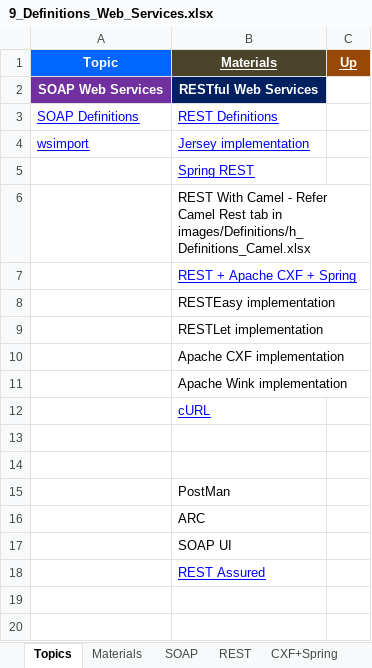
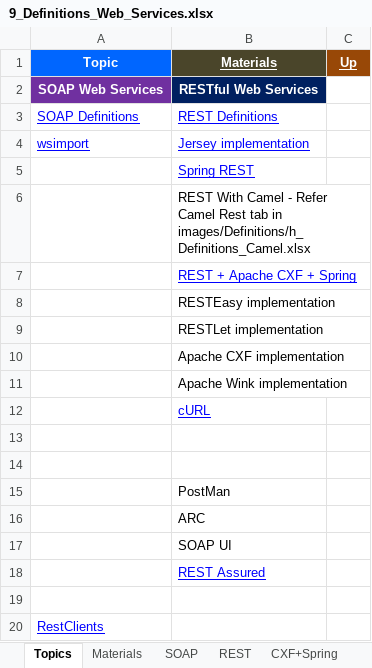
Before and after one commit to GDivya111/images, an Excel workbook: Definitions/9_Definitions_Web_Services.xlsx, sheet Topics, drawn as a sheet; values as stored, in another font and other column widths than the file's, no borders; the diff names each change by its address in the sheet, - before the commit and + after, or states it on an @@ line.

Commit message:
Gradle, HttpClient

```diff
--- a/Definitions/9_Definitions_Web_Services.xlsx (sheet Topics)
+++ b/Definitions/9_Definitions_Web_Services.xlsx (sheet Topics)
+row 19: (empty)
+row 20: RestClients
```
Also changed, not shown: sheet Materials, other sheet tabs, Definitions/f_Definitions_Build_Tools.xlsx.
